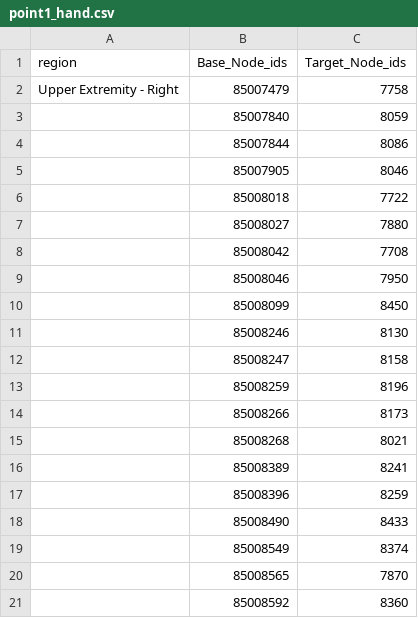
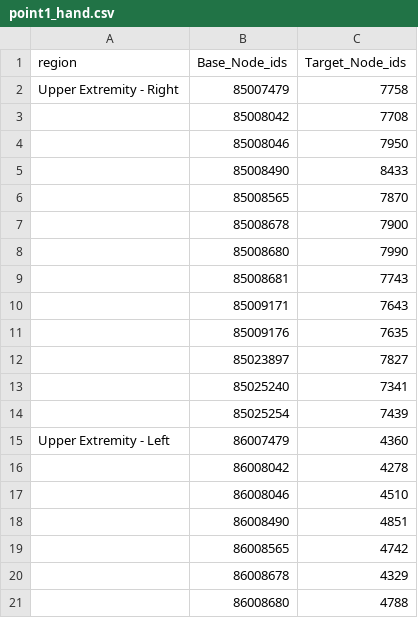
Before and after one commit to lzyz0410/contest, a CSV file: point1_hand.csv, drawn as a sheet; only a part is shown; the shorter side is filled out with more unchanged rows; the diff covers the shown part only; the diff names each change by its address in the sheet, - before the commit and + after, or states it on an @@ line.

```diff
--- a/point1_hand.csv
+++ b/point1_hand.csv
-row 3:  | 85007840 | 8059
-row 4:  | 85007844 | 8086
-row 5:  | 85007905 | 8046
-row 6:  | 85008018 | 7722
-row 7:  | 85008027 | 7880
-row 10:  | 85008099 | 8450
-row 11:  | 85008246 | 8130
-row 12:  | 85008247 | 8158
-row 13:  | 85008259 | 8196
-row 14:  | 85008266 | 8173
-row 15:  | 85008268 | 8021
-row 16:  | 85008389 | 8241
-row 17:  | 85008396 | 8259
-row 19:  | 85008549 | 8374
-row 21:  | 85008592 | 8360
```
Also changed, not shown: 33 removed rows elsewhere in this file, point1_hand - 副本.csv, point1all.csv, 6 other files.
